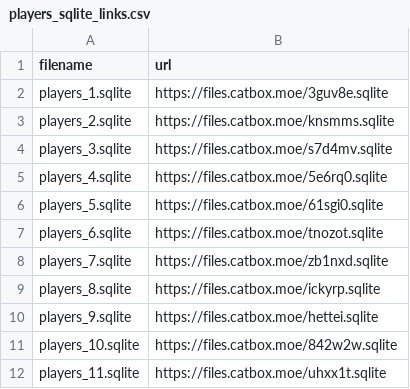
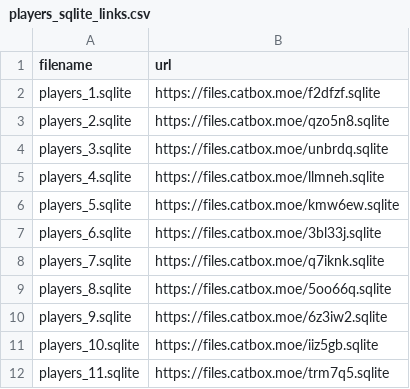
Before and after one commit to ball-crusher/Website, a CSV file: data/players_sqlite_links.csv, drawn as a sheet.

Commit message:
Update players_sqlite_links.csv

```diff
--- a/data/players_sqlite_links.csv
+++ b/data/players_sqlite_links.csv
@@ -1,12 +1,12 @@
 filename,url
-players_1.sqlite,https://files.catbox.moe/3guv8e.sqlite
-players_2.sqlite,https://files.catbox.moe/knsmms.sqlite
-players_3.sqlite,https://files.catbox.moe/s7d4mv.sqlite
-players_4.sqlite,https://files.catbox.moe/5e6rq0.sqlite
-players_5.sqlite,https://files.catbox.moe/61sgi0.sqlite
-players_6.sqlite,https://files.catbox.moe/tnozot.sqlite
-players_7.sqlite,https://files.catbox.moe/zb1nxd.sqlite
-players_8.sqlite,https://files.catbox.moe/ickyrp.sqlite
-players_9.sqlite,https://files.catbox.moe/hettei.sqlite
-players_10.sqlite,https://files.catbox.moe/842w2w.sqlite
-players_11.sqlite,https://files.catbox.moe/uhxx1t.sqlite
+players_1.sqlite,https://files.catbox.moe/f2dfzf.sqlite
+players_2.sqlite,https://files.catbox.moe/qzo5n8.sqlite
+players_3.sqlite,https://files.catbox.moe/unbrdq.sqlite
+players_4.sqlite,https://files.catbox.moe/llmneh.sqlite
+players_5.sqlite,https://files.catbox.moe/kmw6ew.sqlite
+players_6.sqlite,https://files.catbox.moe/3bl33j.sqlite
+players_7.sqlite,https://files.catbox.moe/q7iknk.sqlite
+players_8.sqlite,https://files.catbox.moe/5oo66q.sqlite
+players_9.sqlite,https://files.catbox.moe/6z3iw2.sqlite
+players_10.sqlite,https://files.catbox.moe/iiz5gb.sqlite
+players_11.sqlite,https://files.catbox.moe/trm7q5.sqlite
```
